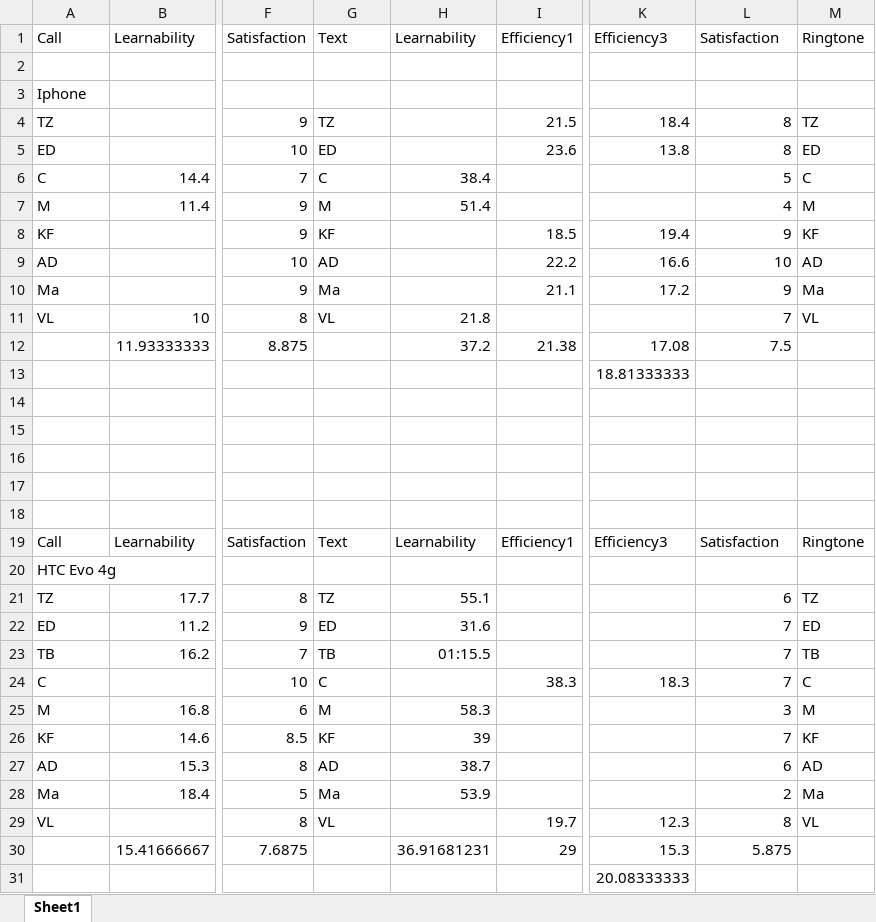
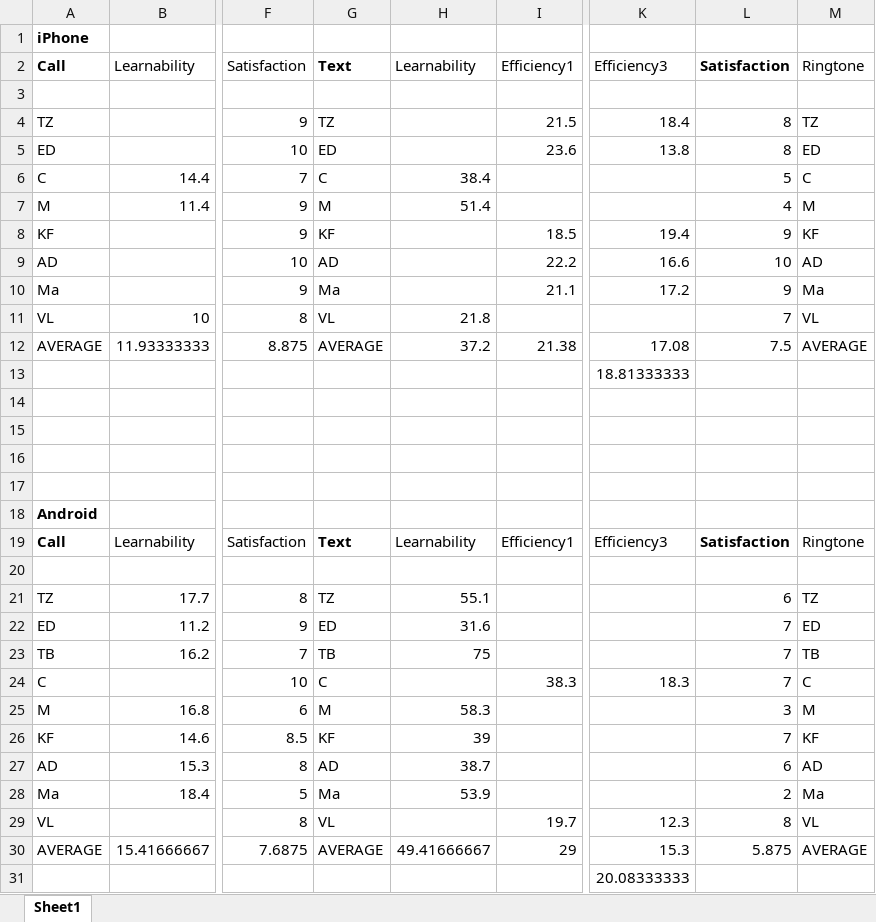
Before and after one commit to ericdea/cmsi370, an Excel workbook: usability-metrics/CMSI-370-assignment-0918-data.xlsx, sheet Sheet1, drawn as a sheet; only a part is shown, gaps mark what is left out; values as stored, in another font and other column widths than the file's, no borders; removed rows and columns are numbered as before the commit, all else as after; rows hold the shown columns only; the diff names each change by its address in the sheet, - before the commit and + after, or states it on an @@ line.

Commit message:
found an error in computing the average for texting on Android.

```diff
--- a/usability-metrics/CMSI-370-assignment-0918-data.xlsx (sheet Sheet1)
+++ b/usability-metrics/CMSI-370-assignment-0918-data.xlsx (sheet Sheet1)
+row 1: iPhone
-A2 bold: off
+A2 bold: on
-G2 bold: off
+G2 bold: on
-L2 bold: off
+L2 bold: on
-row 3: Iphone
-A12: (empty)
+A12: AVERAGE
-G12: (empty)
+G12: AVERAGE
-M12: (empty)
+M12: AVERAGE
+row 18: Android
-row 20: HTC Evo 4g
-H23: 01:15.5
+H23: 75
-A30: (empty)
+A30: AVERAGE
-G30: (empty)
+G30: AVERAGE
-H30: 36.91681231
+H30: 49.41666667
-M30: (empty)
+M30: AVERAGE
```
